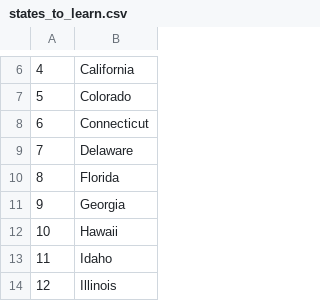
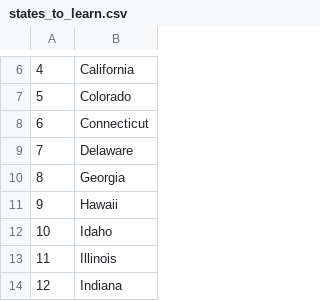
Before and after one commit to amomand/python-bc, a CSV file: us-states-game/states_to_learn.csv, drawn as a sheet; only a part is shown, gaps mark what is left out; the shorter side is filled out with more unchanged rows; removed rows and columns are numbered as before the commit, all else as after; the diff names each change by its address in the sheet, - before the commit and + after, or states it on an @@ line.

```diff
--- a/us-states-game/states_to_learn.csv
+++ b/us-states-game/states_to_learn.csv
-row 10: 8 | Florida
@@ column A renumbered from row 10 down @@
```
Also changed, not shown: 7 other files.
